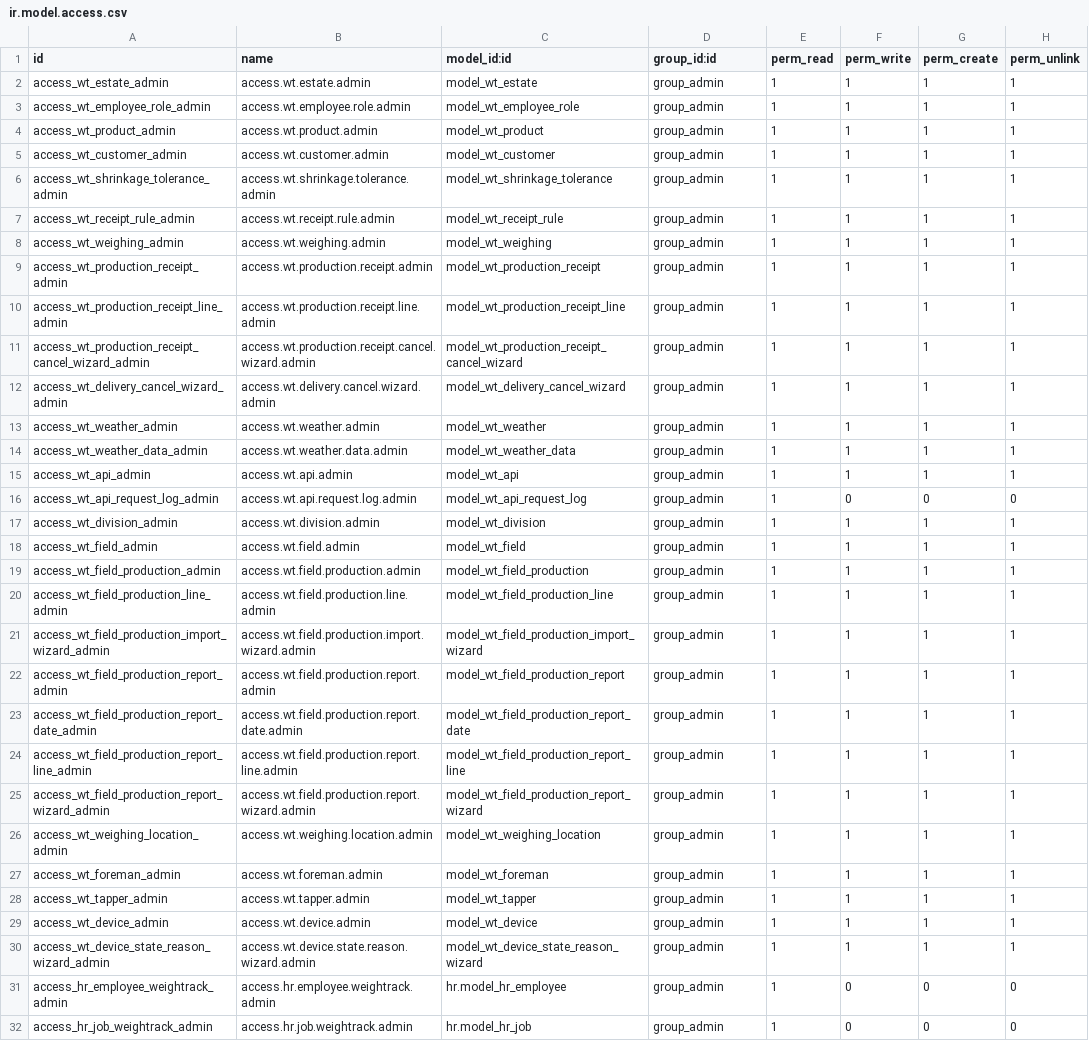
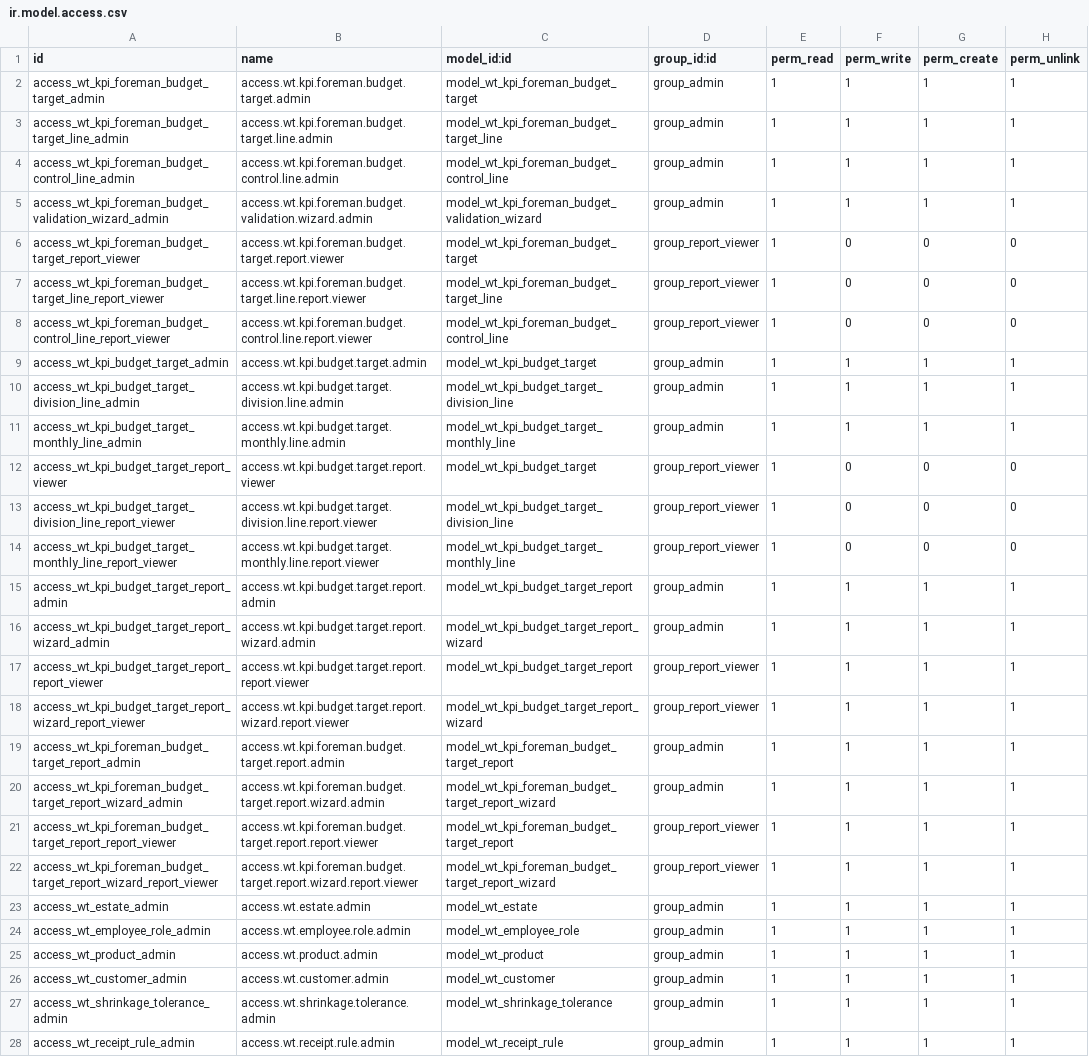
Before and after one commit to farizrizky/weigh_track, a CSV file: security/ir.model.access.csv, drawn as a sheet; only a part is shown; the shorter side is filled out with more unchanged rows; the diff names each change by its address in the sheet, - before the commit and + after, or states it on an @@ line.

Commit message:
Penambahan Fitur Budget dan tambah input berat kering di DO

```diff
--- a/security/ir.model.access.csv
+++ b/security/ir.model.access.csv
+row 2: access_wt_kpi_foreman_budget_target_admin | access.wt.kpi.foreman.budget.target.admin | model_wt_kpi_foreman_budget_target | group_admin | 1 | 1 | 1 | 1
+row 3: access_wt_kpi_foreman_budget_target_line_admin | access.wt.kpi.foreman.budget.target.line.admin | model_wt_kpi_foreman_budget_target_line | group_admin | 1 | 1 | 1 | 1
+row 4: access_wt_kpi_foreman_budget_control_line_admin | access.wt.kpi.foreman.budget.control.line.admin | model_wt_kpi_foreman_budget_control_line | group_admin | 1 | 1 | 1 | 1
+row 5: access_wt_kpi_foreman_budget_validation_wizard_admin | access.wt.kpi.foreman.budget.validation.wizard.admin | model_wt_kpi_foreman_budget_validation_wizard | group_admin | 1 | 1 | 1 | 1
+row 6: access_wt_kpi_foreman_budget_target_report_viewer | access.wt.kpi.foreman.budget.target.report.viewer | model_wt_kpi_foreman_budget_target | group_report_viewer | 1 | 0 | 0 | 0
+row 7: access_wt_kpi_foreman_budget_target_line_report_viewer | access.wt.kpi.foreman.budget.target.line.report.viewer | model_wt_kpi_foreman_budget_target_line | group_report_viewer | 1 | 0 | 0 | 0
+row 8: access_wt_kpi_foreman_budget_control_line_report_viewer | access.wt.kpi.foreman.budget.control.line.report.viewer | model_wt_kpi_foreman_budget_control_line | group_report_viewer | 1 | 0 | 0 | 0
+row 9: access_wt_kpi_budget_target_admin | access.wt.kpi.budget.target.admin | model_wt_kpi_budget_target | group_admin | 1 | 1 | 1 | 1
+row 10: access_wt_kpi_budget_target_division_line_admin | access.wt.kpi.budget.target.division.line.admin | model_wt_kpi_budget_target_division_line | group_admin | 1 | 1 | 1 | 1
+row 11: access_wt_kpi_budget_target_monthly_line_admin | access.wt.kpi.budget.target.monthly.line.admin | model_wt_kpi_budget_target_monthly_line | group_admin | 1 | 1 | 1 | 1
+row 12: access_wt_kpi_budget_target_report_viewer | access.wt.kpi.budget.target.report.viewer | model_wt_kpi_budget_target | group_report_viewer | 1 | 0 | 0 | 0
+row 13: access_wt_kpi_budget_target_division_line_report_viewer | access.wt.kpi.budget.target.division.line.report.viewer | model_wt_kpi_budget_target_division_line | group_report_viewer | 1 | 0 | 0 | 0
+row 14: access_wt_kpi_budget_target_monthly_line_report_viewer | access.wt.kpi.budget.target.monthly.line.report.viewer | model_wt_kpi_budget_target_monthly_line | group_report_viewer | 1 | 0 | 0 | 0
+row 15: access_wt_kpi_budget_target_report_admin | access.wt.kpi.budget.target.report.admin | model_wt_kpi_budget_target_report | group_admin | 1 | 1 | 1 | 1
+row 16: access_wt_kpi_budget_target_report_wizard_admin | access.wt.kpi.budget.target.report.wizard.admin | model_wt_kpi_budget_target_report_wizard | group_admin | 1 | 1 | 1 | 1
+row 17: access_wt_kpi_budget_target_report_report_viewer | access.wt.kpi.budget.target.report.report.viewer | model_wt_kpi_budget_target_report | group_report_viewer | 1 | 1 | 1 | 1
+row 18: access_wt_kpi_budget_target_report_wizard_report_viewer | access.wt.kpi.budget.target.report.wizard.report.viewer | model_wt_kpi_budget_target_report_wizard | group_report_viewer | 1 | 1 | 1 | 1
+row 19: access_wt_kpi_foreman_budget_target_report_admin | access.wt.kpi.foreman.budget.target.report.admin | model_wt_kpi_foreman_budget_target_report | group_admin | 1 | 1 | 1 | 1
+row 20: access_wt_kpi_foreman_budget_target_report_wizard_admin | access.wt.kpi.foreman.budget.target.report.wizard.admin | model_wt_kpi_foreman_budget_target_report_wizard | group_admin | 1 | 1 | 1 | 1
+row 21: access_wt_kpi_foreman_budget_target_report_report_viewer | access.wt.kpi.foreman.budget.target.report.report.viewer | model_wt_kpi_foreman_budget_target_report | group_report_viewer | 1 | 1 | 1 | 1
+row 22: access_wt_kpi_foreman_budget_target_report_wizard_report_viewer | access.wt.kpi.foreman.budget.target.report.wizard.report.viewer | model_wt_kpi_foreman_budget_target_report_wizard | group_report_viewer | 1 | 1 | 1 | 1
```
Also changed, not shown: 27 other files.
